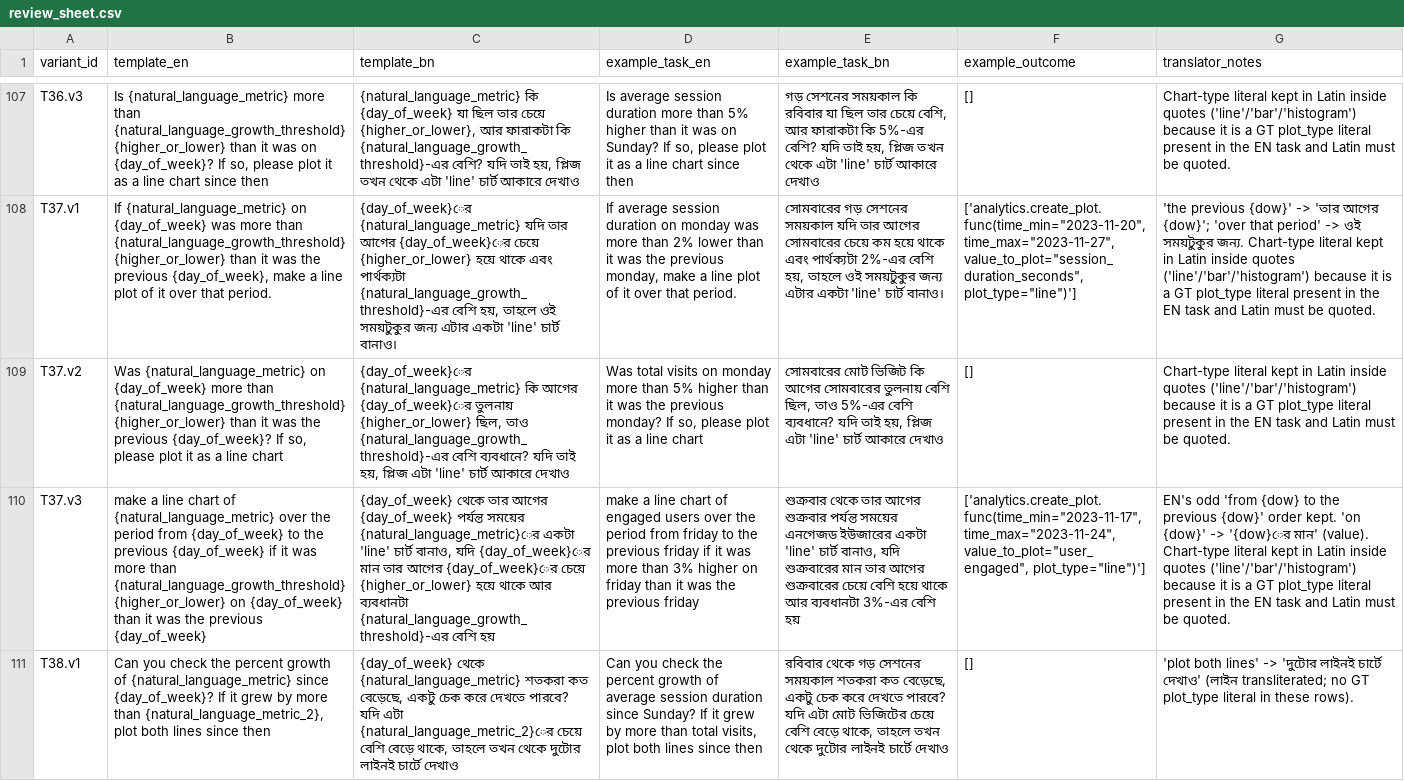
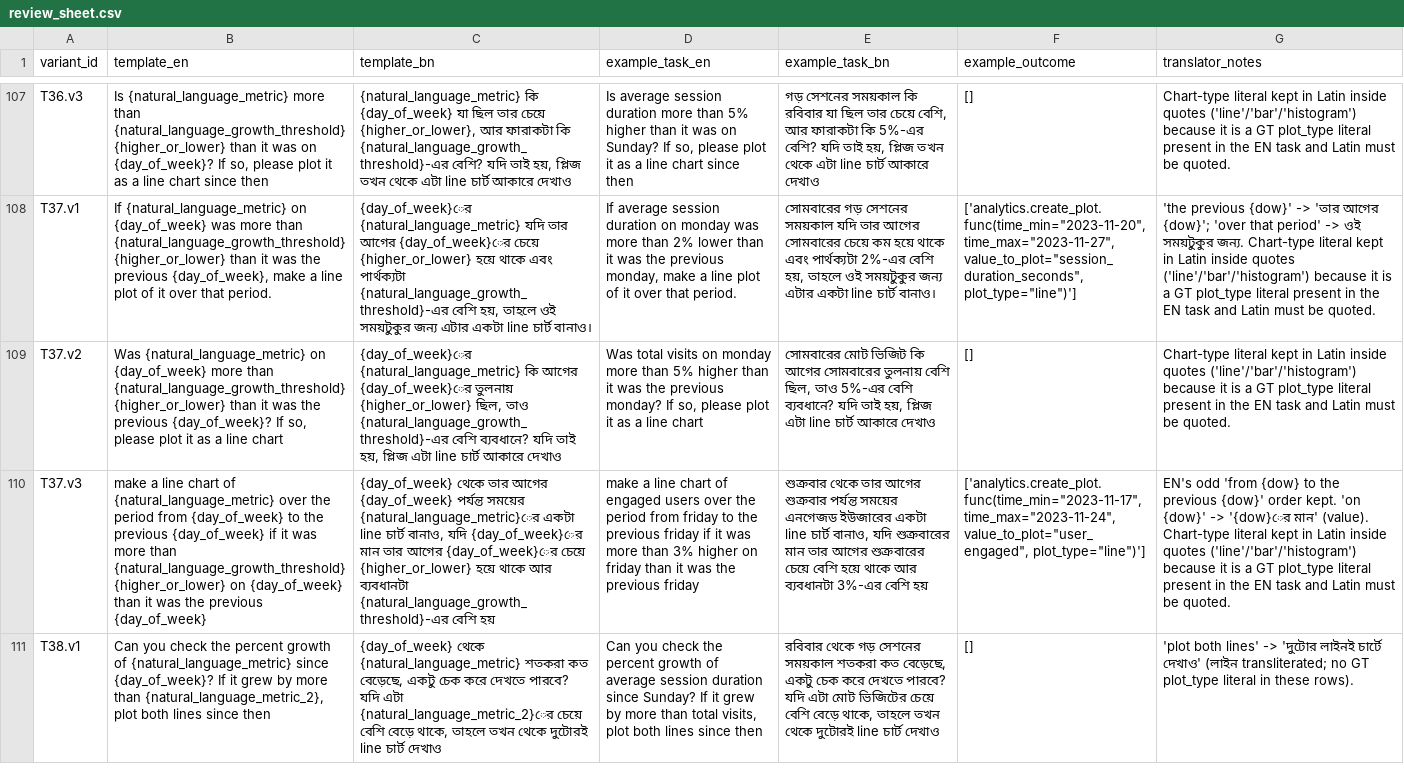
Before and after one commit to UmmeKulsumTumpa/WorkBench-bangla, a CSV file: data_bn/review_sheet.csv, drawn as a sheet; only a part is shown, gaps mark what is left out; the diff covers the shown part only; the diff names each change by its address in the sheet, - before the commit and + after, or states it on an @@ line.

```diff
--- a/data_bn/review_sheet.csv
+++ b/data_bn/review_sheet.csv
-C107 (template_bn): …থেকে এটা 'line' চার্ট আকারে…
+C107 (template_bn): …থেকে এটা line চার্ট আকারে…
-E107 (example_task_bn): …থেকে এটা 'line' চার্ট আকারে…
+E107 (example_task_bn): …থেকে এটা line চার্ট আকারে…
-C108 (template_bn): …এটার একটা 'line' চার্ট বানাও।
+C108 (template_bn): …এটার একটা line চার্ট বানাও।
-E108 (example_task_bn): …এটার একটা 'line' চার্ট বানাও।
+E108 (example_task_bn): …এটার একটা line চার্ট বানাও।
-C109 (template_bn): …প্লিজ এটা 'line' চার্ট আকারে…
+C109 (template_bn): …প্লিজ এটা line চার্ট আকারে…
-E109 (example_task_bn): …প্লিজ এটা 'line' চার্ট আকারে…
+E109 (example_task_bn): …প্লিজ এটা line চার্ট আকারে…
-C110 (template_bn): …{natural_language_metric}ের একটা 'line' চার্ট বানাও,…
+C110 (template_bn): …{natural_language_metric}ের একটা line চার্ট বানাও,…
-E110 (example_task_bn): …ইউজারের একটা 'line' চার্ট বানাও,…
+E110 (example_task_bn): …ইউজারের একটা line চার্ট বানাও,…
-C111 (template_bn): …তখন থেকে দুটোর লাইনই চার্টে দেখাও
+C111 (template_bn): …তখন থেকে দুটোরই line চার্ট দেখাও
-E111 (example_task_bn): …তখন থেকে দুটোর লাইনই চার্টে দেখাও
+E111 (example_task_bn): …তখন থেকে দুটোরই line চার্ট দেখাও
```
Also changed, not shown: 187 edited cells elsewhere in this file, 7 other files.
